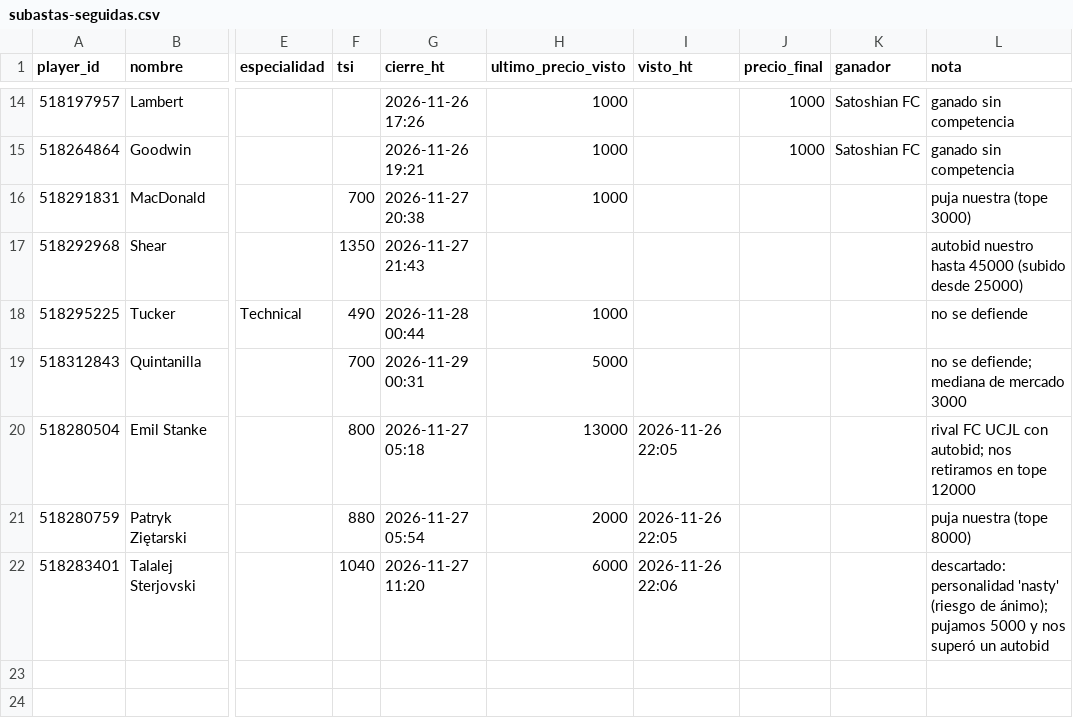
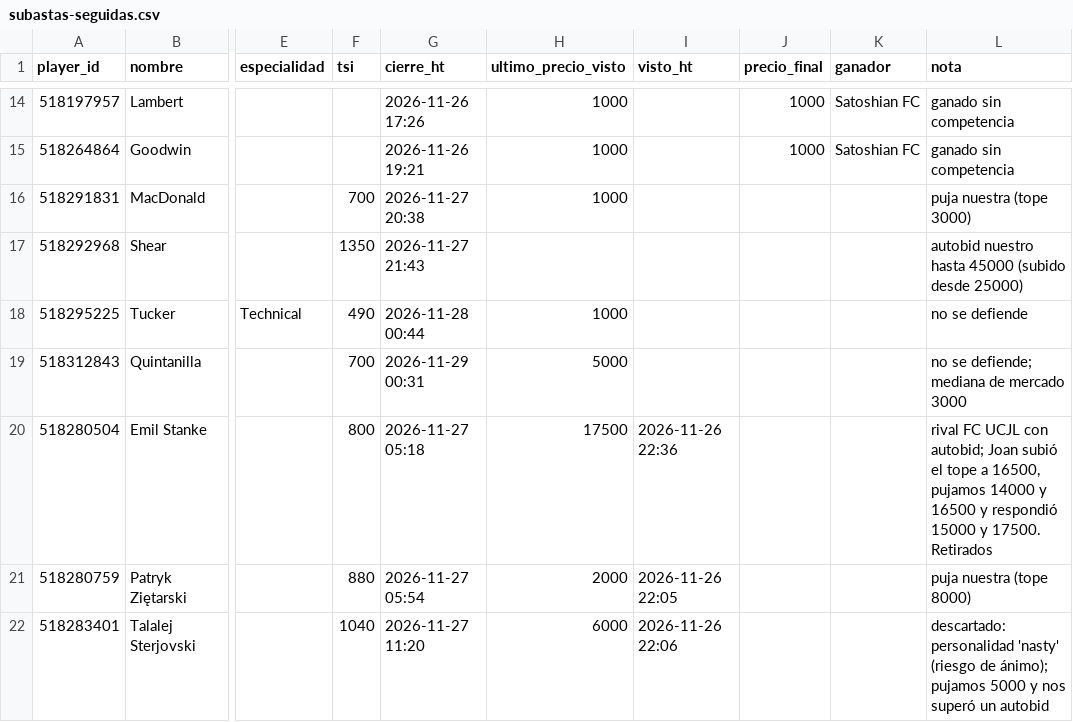
Before and after one commit to jtelo88/hattrick-management, a CSV file: data/subastas-seguidas.csv, drawn as a sheet; only a part is shown, gaps mark what is left out; the diff names each change by its address in the sheet, - before the commit and + after, or states it on an @@ line.

```diff
--- a/data/subastas-seguidas.csv
+++ b/data/subastas-seguidas.csv
-H20 (ultimo_precio_visto): 13000
+H20 (ultimo_precio_visto): 17500
-I20 (visto_ht): 2026-11-26 22:05
+I20 (visto_ht): 2026-11-26 22:36
-L20 (nota): …con autobid; nos retiramos en tope 12000
+L20 (nota): …con autobid; Joan subió el tope a 16500, pujamos 14000 y 16500 y respondió 15000 y 17500. Retirados
```
Also changed, not shown: 1 other file.
